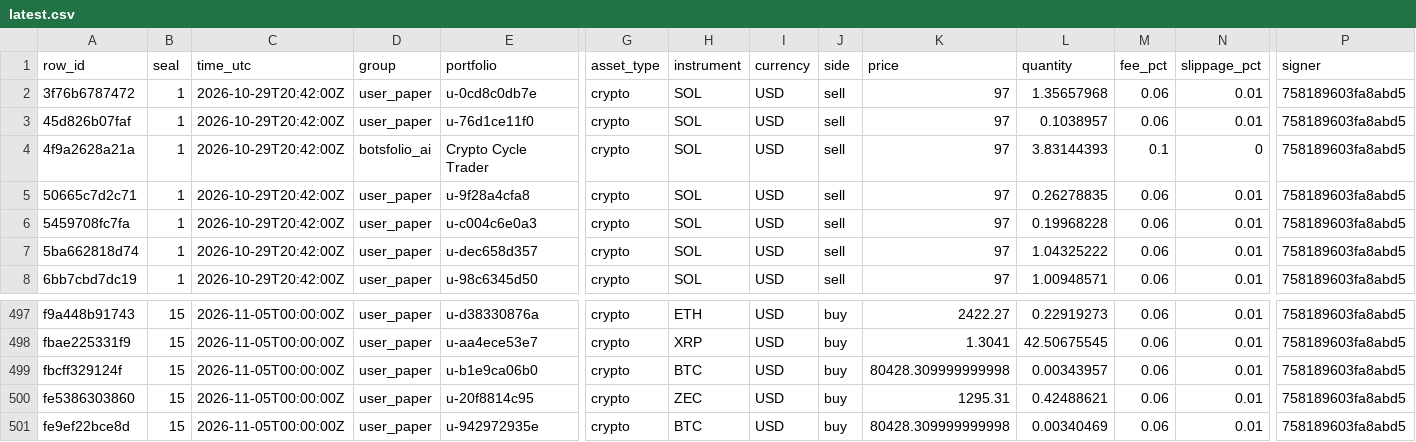
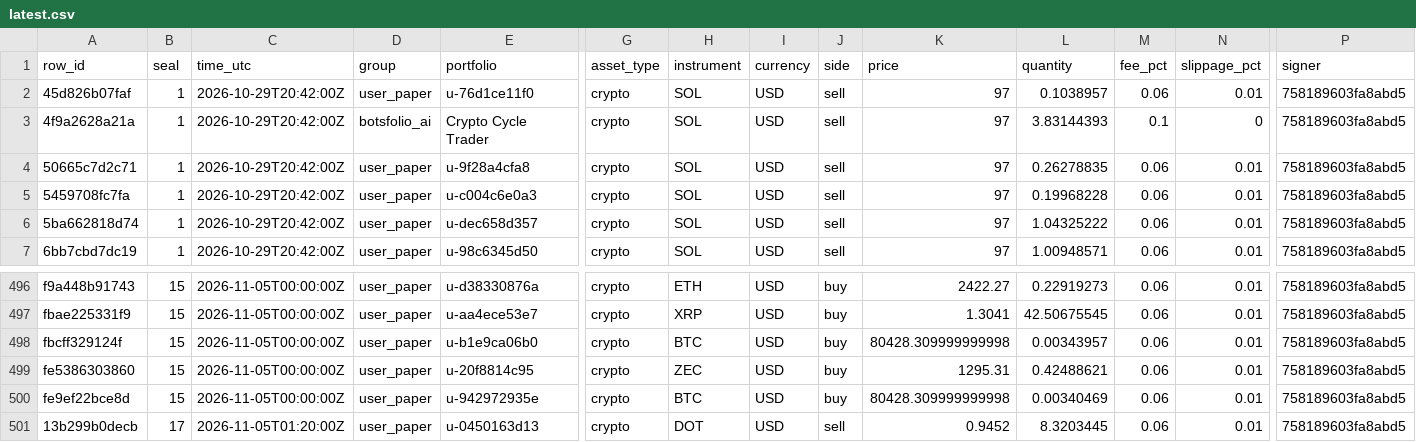
Before and after one commit to Botsfolio/trading-records, a CSV file: paper/latest.csv, drawn as a sheet; only a part is shown, gaps mark what is left out; removed rows and columns are numbered as before the commit, all else as after; rows hold the shown columns only; the diff names each change by its address in the sheet, - before the commit and + after, or states it on an @@ line.

Commit message:
Seal 000017, Bitcoin proof for seal 000015

```diff
--- a/paper/latest.csv
+++ b/paper/latest.csv
-row 2: 3f76b6787472 | 1 | 2026-10-29T20:42:00Z | user_paper | u-0cd8c0db7e | crypto | SOL | USD | sell | 97 | 1.35657968 | 0.06 | 0.01 | 758189603fa8abd5
+row 501: 13b299b0decb | 17 | 2026-11-05T01:20:00Z | user_paper | u-0450163d13 | crypto | DOT | USD | sell | 0.9452 | 8.3203445 | 0.06 | 0.01 | 758189603fa8abd5
```
Also changed, not shown: 6 other files.
